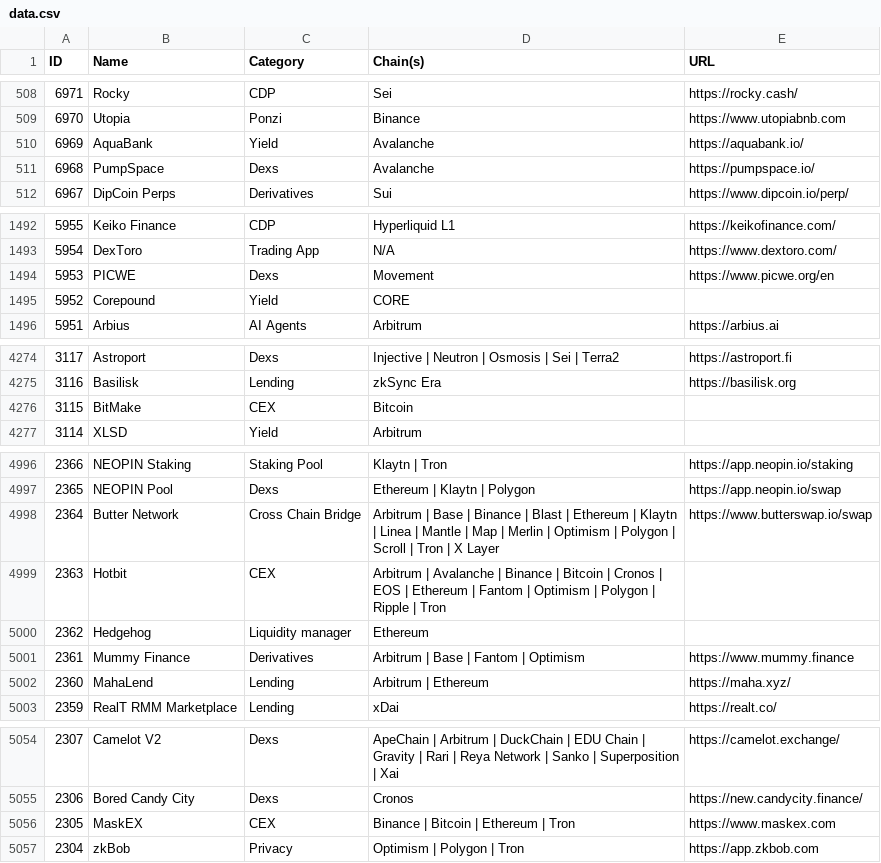
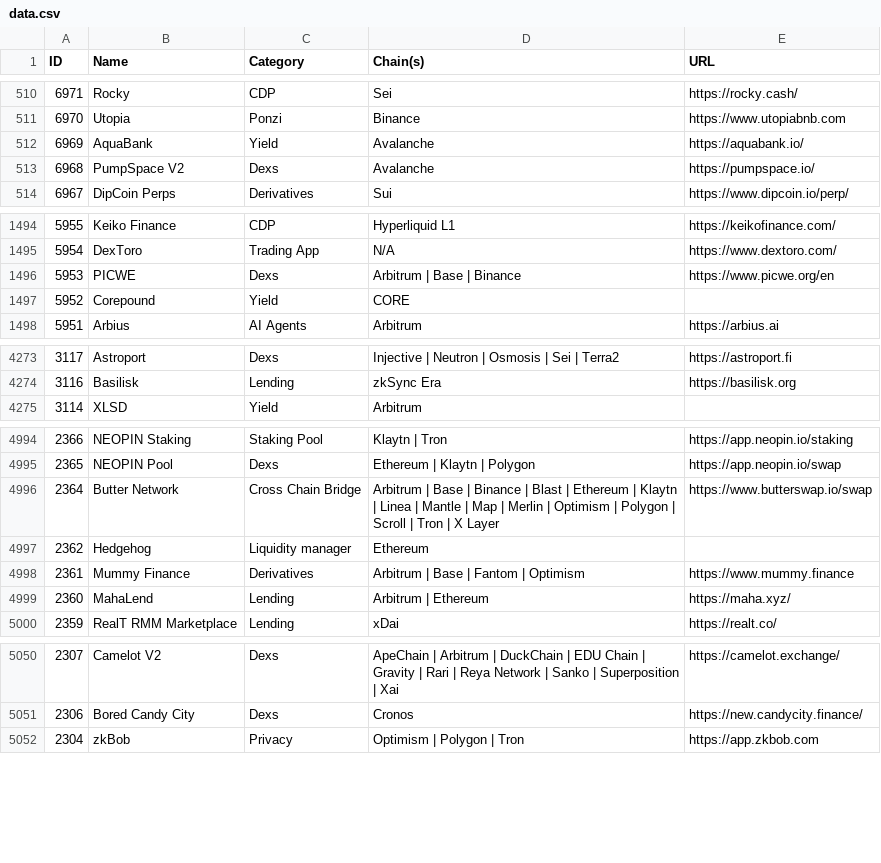
Before and after one commit to pmuens/defi-llama-watcher, a CSV file: data.csv, drawn as a sheet; only a part is shown, gaps mark what is left out; the diff covers the shown part only.

```diff
--- a/data.csv
+++ b/data.csv
@@ -510,3 +512,3 @@ ID,Name,Category,Chain(s),URL
 6969,AquaBank,Yield,Avalanche,https://aquabank.io/
-6968,PumpSpace,Dexs,Avalanche,https://pumpspace.io/
+6968,PumpSpace V2,Dexs,Avalanche,https://pumpspace.io/
 6967,DipCoin Perps,Derivatives,Sui,https://www.dipcoin.io/perp/
@@ -1493,3 +1495,3 @@ ID,Name,Category,Chain(s),URL
 5954,DexToro,Trading App,N/A,https://www.dextoro.com/
-5953,PICWE,Dexs,Movement,https://www.picwe.org/en
+5953,PICWE,Dexs,Arbitrum | Base | Binance,https://www.picwe.org/en
 5952,Corepound,Yield,CORE,
@@ -4275,3 +4274,2 @@ ID,Name,Category,Chain(s),URL
 3116,Basilisk,Lending,zkSync Era,https://basilisk.org
-3115,BitMake,CEX,Bitcoin,
 3114,XLSD,Yield,Arbitrum,
@@ -4998,3 +4996,2 @@ ID,Name,Category,Chain(s),URL
 2364,Butter Network,Cross Chain Bridge,Arbitrum | Base | Binance | Blast | Ethereum | Klaytn | Linea | Mantle | Map | Merlin | Optimism | Polygon | Scroll | Tron | X Layer,https://www.butterswap.io/swap
-2363,Hotbit,CEX,Arbitrum | Avalanche | Binance | Bitcoin | Cronos | EOS | Ethereum | Fantom | Optimism | Polygon | Ripple | Tron,
 2362,Hedgehog,Liquidity manager,Ethereum,
@@ -5055,3 +5051,2 @@ ID,Name,Category,Chain(s),URL
 2306,Bored Candy City,Dexs,Cronos,https://new.candycity.finance/
-2305,MaskEX,CEX,Binance | Bitcoin | Ethereum | Tron,https://www.maskex.com
 2304,zkBob,Privacy,Optimism | Polygon | Tron,https://app.zkbob.com
```
Also changed, not shown: 2 added rows, 4 removed rows and 1 edited cell elsewhere in this file.
